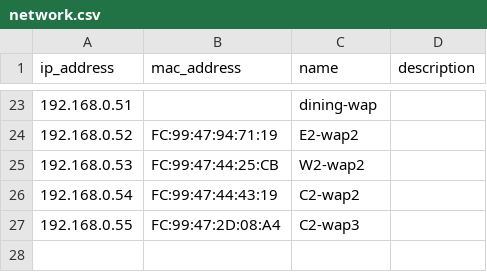
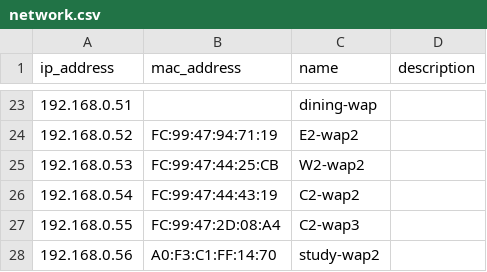
Before and after one commit to cloyne/network, a CSV file: network.csv, drawn as a sheet; only a part is shown, gaps mark what is left out.

Commit message:
added study-wap2

```diff
--- a/network.csv
+++ b/network.csv
@@ -27 +27,2 @@ ip_address,mac_address,name,description
 192.168.0.55,FC:99:47:2D:08:A4,C2-wap3,
+192.168.0.56,A0:F3:C1:FF:14:70,study-wap2
```
